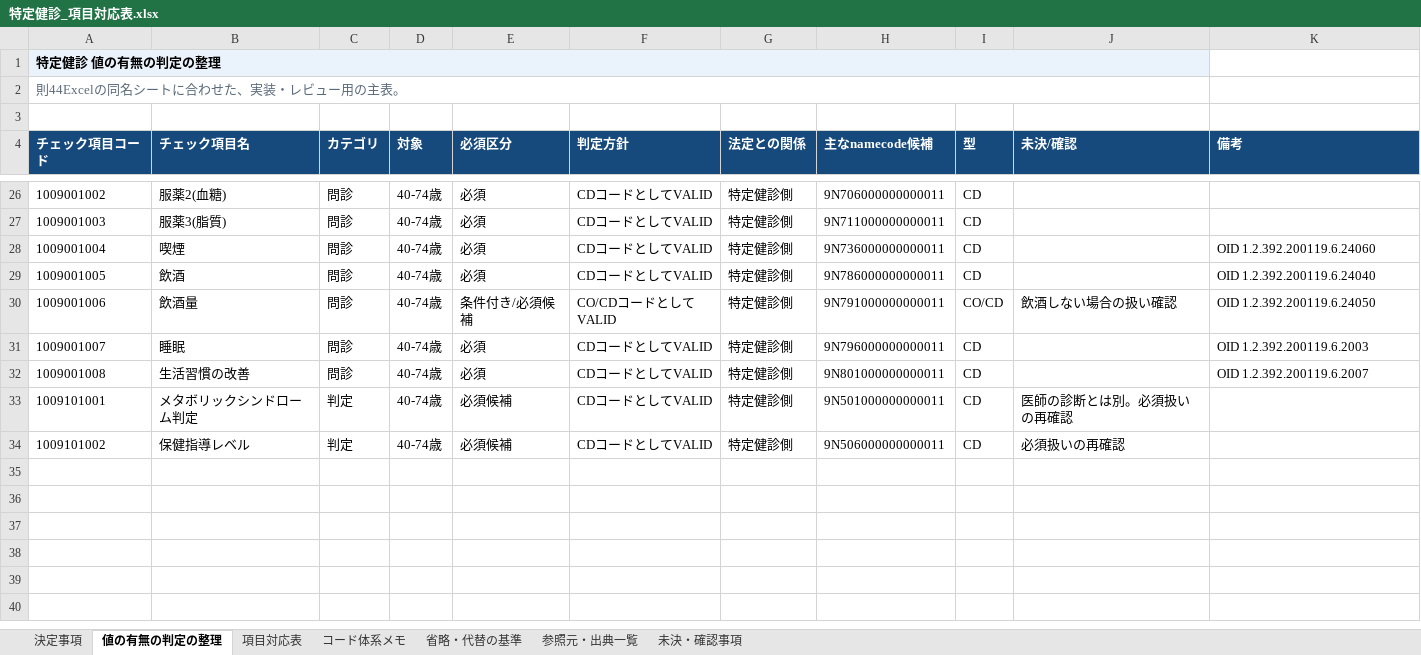
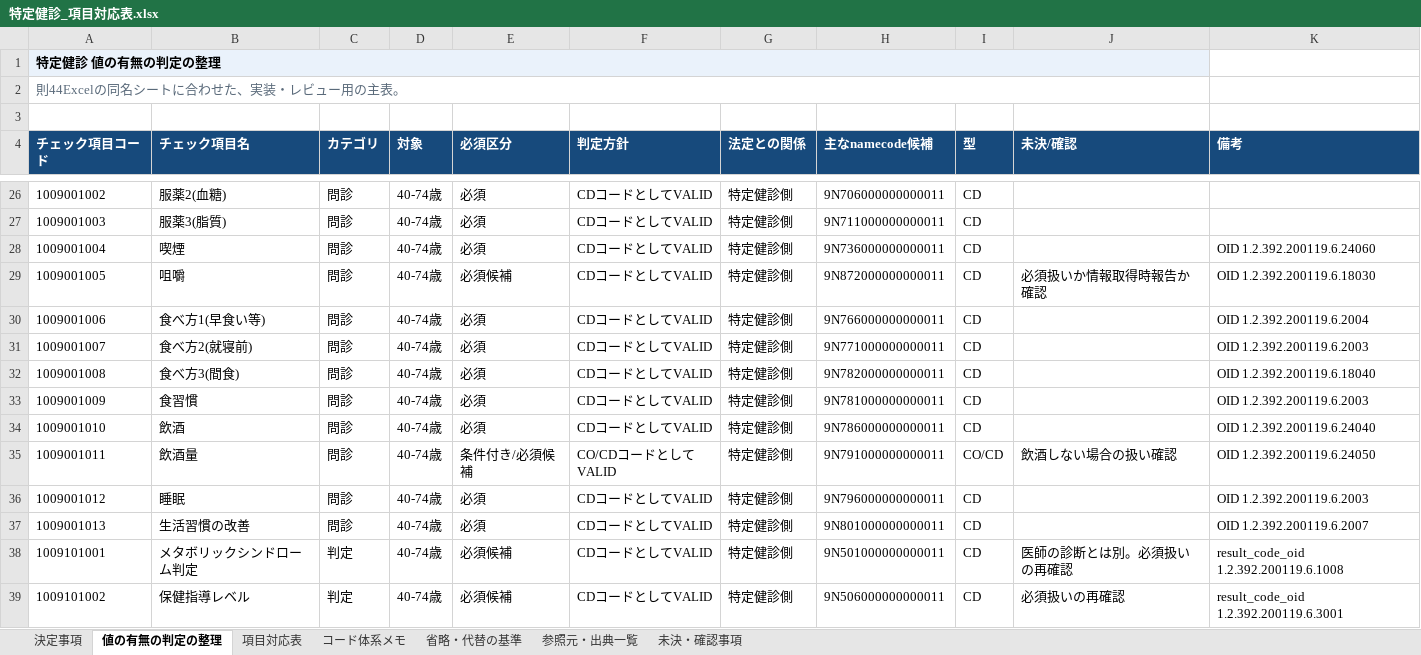
Before and after one commit to hirobuminagao/phr, an Excel workbook: docs/refactor/health_exam_result/特定健診_項目対応表.xlsx, sheet 値の有無の判定の整理, drawn as a sheet; only a part is shown, gaps mark what is left out; values as stored, in another font and other column widths than the file's, no borders; addresses are those after the commit; the diff names each change by its address in the sheet, - before the commit and + after, or states it on an @@ line.

```diff
--- a/docs/refactor/health_exam_result/特定健診_項目対応表.xlsx (sheet 値の有無の判定の整理)
+++ b/docs/refactor/health_exam_result/特定健診_項目対応表.xlsx (sheet 値の有無の判定の整理)
-B29 (チェック項目名): 飲酒
+B29 (チェック項目名): 咀嚼
-E29 (必須区分): 必須
+E29 (必須区分): 必須候補
-H29 (主なnamecode候補): 9N786000000000011
+H29 (主なnamecode候補): 9N872000000000011
-J29 (未決/確認): (empty)
+J29 (未決/確認): 必須扱いか情報取得時報告か確認
-K29 (備考): OID 1.2.392.200119.6.24040
+K29 (備考): OID 1.2.392.200119.6.18030
-B30 (チェック項目名): 飲酒量
+B30 (チェック項目名): 食べ方1(早食い等)
-E30 (必須区分): 条件付き/必須候補
+E30 (必須区分): 必須
-F30 (判定方針): CO/CDコードとしてVALID
+F30 (判定方針): CDコードとしてVALID
-H30 (主なnamecode候補): 9N791000000000011
+H30 (主なnamecode候補): 9N766000000000011
-I30 (型): CO/CD
+I30 (型): CD
-J30 (未決/確認): 飲酒しない場合の扱い確認
+J30 (未決/確認): (empty)
-K30 (備考): OID 1.2.392.200119.6.24050
+K30 (備考): OID 1.2.392.200119.6.2004
-B31 (チェック項目名): 睡眠
+B31 (チェック項目名): 食べ方2(就寝前)
-H31 (主なnamecode候補): 9N796000000000011
+H31 (主なnamecode候補): 9N771000000000011
-B32 (チェック項目名): 生活習慣の改善
+B32 (チェック項目名): 食べ方3(間食)
-H32 (主なnamecode候補): 9N801000000000011
+H32 (主なnamecode候補): 9N782000000000011
-K32 (備考): OID 1.2.392.200119.6.2007
+K32 (備考): OID 1.2.392.200119.6.18040
+row 33: 1009001009 | 食習慣 | 問診 | 40-74歳 | 必須 | CDコードとしてVALID | 特定健診側 | 9N781000000000011 | CD |  | OID 1.2.392.200119.6.2003
+row 34: 1009001010 | 飲酒 | 問診 | 40-74歳 | 必須 | CDコードとしてVALID | 特定健診側 | 9N786000000000011 | CD |  | OID 1.2.392.200119.6.24040
+row 35: 1009001011 | 飲酒量 | 問診 | 40-74歳 | 条件付き/必須候補 | CO/CDコードとしてVALID | 特定健診側 | 9N791000000000011 | CO/CD | 飲酒しない場合の扱い確認 | OID 1.2.392.200119.6.24050
+row 36: 1009001012 | 睡眠 | 問診 | 40-74歳 | 必須 | CDコードとしてVALID | 特定健診側 | 9N796000000000011 | CD |  | OID 1.2.392.200119.6.2003
+row 37: 1009001013 | 生活習慣の改善 | 問診 | 40-74歳 | 必須 | CDコードとしてVALID | 特定健診側 | 9N801000000000011 | CD |  | OID 1.2.392.200119.6.2007
-K38 (備考): (empty)
+K38 (備考): result_code_oid 1.2.392.200119.6.1008
-K39 (備考): (empty)
+K39 (備考): result_code_oid 1.2.392.200119.6.3001
```
Also changed, not shown: sheet コード体系メモ, sheet 項目対応表, 2 other files.
